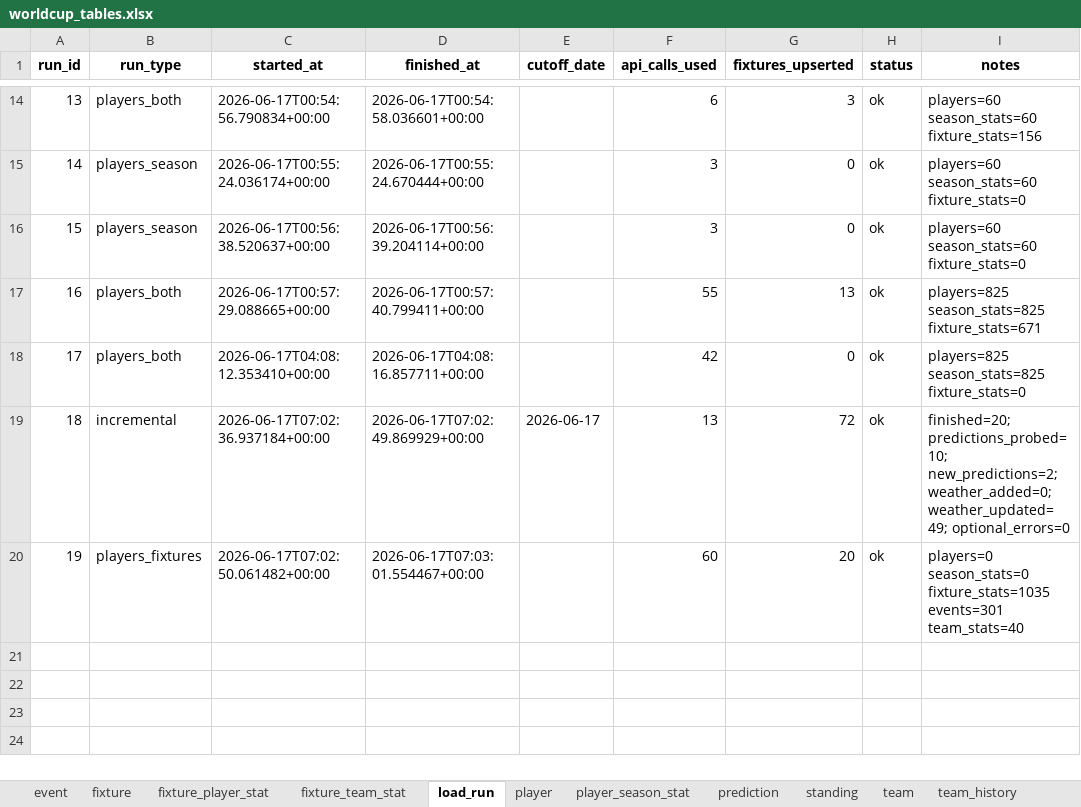
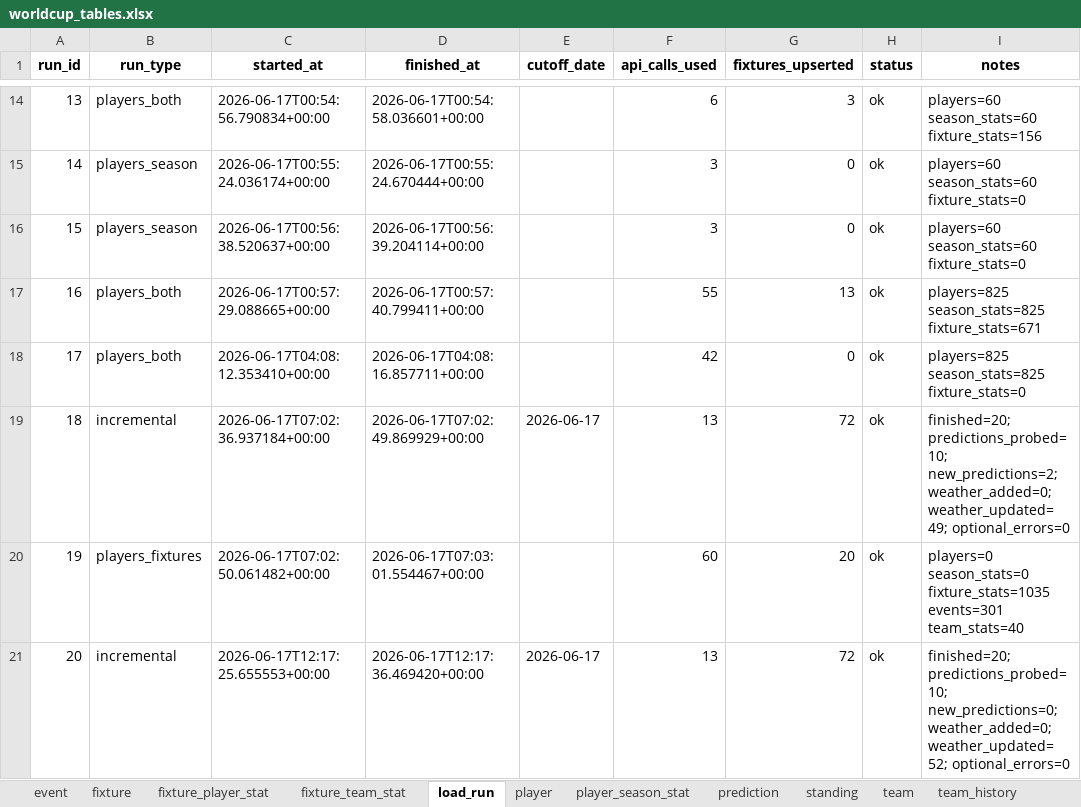
Before and after one commit to marc4data/world-cup-2026, an Excel workbook: reports/worldcup_tables.xlsx, sheet load_run, drawn as a sheet; only a part is shown, gaps mark what is left out; values as stored, in another font and other column widths than the file's, no borders; the diff names each change by its address in the sheet, - before the commit and + after, or states it on an @@ line.

```diff
--- a/reports/worldcup_tables.xlsx (sheet load_run)
+++ b/reports/worldcup_tables.xlsx (sheet load_run)
+row 21: 20 | incremental | 2026-06-17T12:17:25.655553+00:00 | 2026-06-17T12:17:36.469420+00:00 | 2026-06-17 | 13 | 72 | ok | finished=20; predictions_probed=10; new_predictions=0; weather_added=0; weather_updated=52; optional_errors=0
```
Also changed, not shown: sheet weather, 1 other file.
